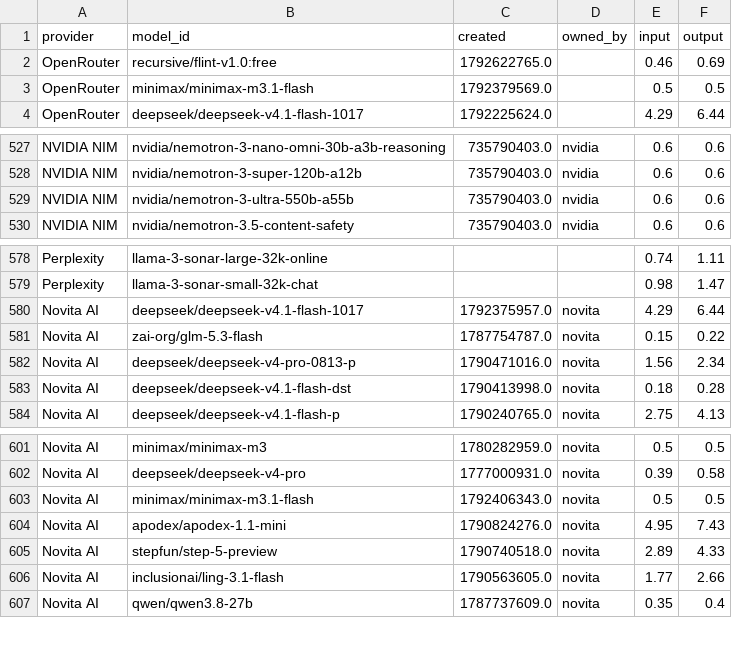
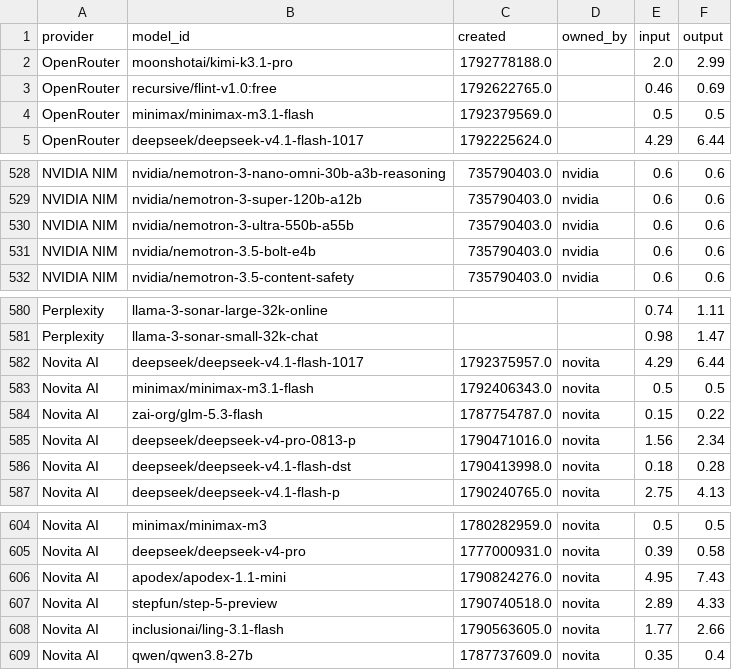
Before and after one commit to Ajithkelangath/ModelRadar-AI, a CSV file: data/provider_catalog.csv, drawn as a sheet; only a part is shown, gaps mark what is left out.

```diff
--- a/data/provider_catalog.csv
+++ b/data/provider_catalog.csv
@@ -1,2 +1,3 @@
 provider,model_id,created,owned_by,input,output
+OpenRouter,moonshotai/kimi-k3.1-pro,1792778188.0,,2.0,2.99
 OpenRouter,recursive/flint-v1.0:free,1792622765.0,,0.46,0.69
@@ -529,2 +530,3 @@ NVIDIA NIM,nvidia/nemotron-3-super-120b-a12b,735790403.0,nvidia,0.6,0.6
 NVIDIA NIM,nvidia/nemotron-3-ultra-550b-a55b,735790403.0,nvidia,0.6,0.6
+NVIDIA NIM,nvidia/nemotron-3.5-bolt-e4b,735790403.0,nvidia,0.6,0.6
 NVIDIA NIM,nvidia/nemotron-3.5-content-safety,735790403.0,nvidia,0.6,0.6
@@ -580,2 +582,3 @@ Perplexity,llama-3-sonar-small-32k-chat,,,0.98,1.47
 Novita AI,deepseek/deepseek-v4.1-flash-1017,1792375957.0,novita,4.29,6.44
+Novita AI,minimax/minimax-m3.1-flash,1792406343.0,novita,0.5,0.5
 Novita AI,zai-org/glm-5.3-flash,1787754787.0,novita,0.15,0.22
@@ -602,3 +605,2 @@ Novita AI,minimax/minimax-m3,1780282959.0,novita,0.5,0.5
 Novita AI,deepseek/deepseek-v4-pro,1777000931.0,novita,0.39,0.58
-Novita AI,minimax/minimax-m3.1-flash,1792406343.0,novita,0.5,0.5
 Novita AI,apodex/apodex-1.1-mini,1790824276.0,novita,4.95,7.43
```
Also changed, not shown: data/benchmark_results.csv, data/model_rankings.csv, 1 other file.
